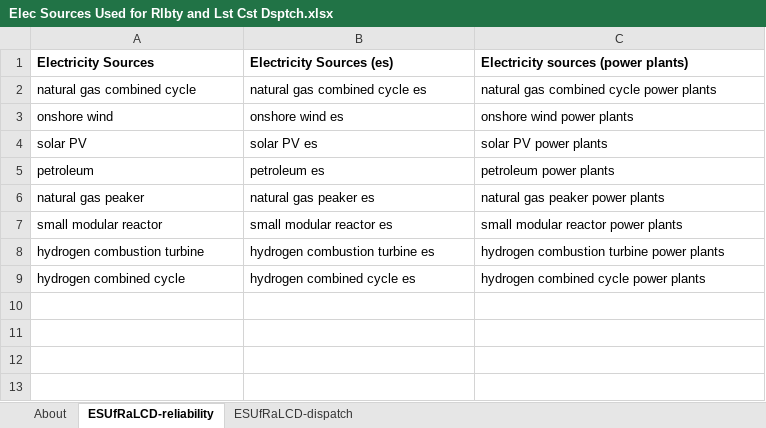
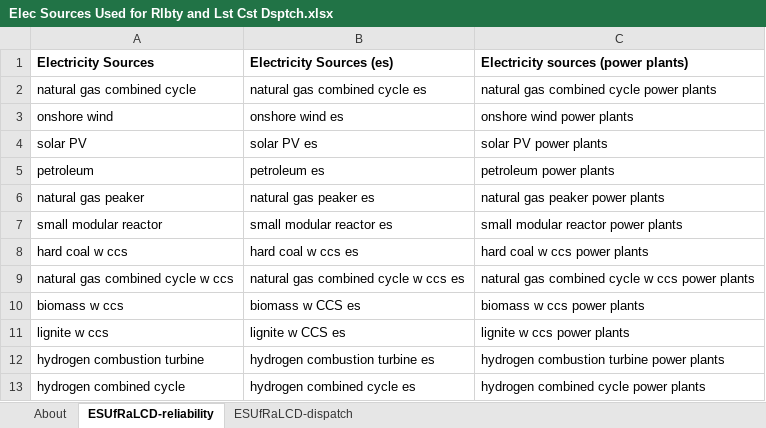
Before and after one commit to EnergyInnovation/eps-us, an Excel workbook: InputData/elec/ESUfRaLCD/Elec Sources Used for Rlbty and Lst Cst Dsptch.xlsx, sheet ESUfRaLCD-reliability, drawn as a sheet; values as stored, in another font and other column widths than the file's, no borders; the diff names each change by its address in the sheet, - before the commit and + after, or states it on an @@ line.

Commit message:
Edit RAF for hydrogen power plants and enable CCS power plants for reliability pass

```diff
--- a/InputData/elec/ESUfRaLCD/Elec Sources Used for Rlbty and Lst Cst Dsptch.xlsx (sheet ESUfRaLCD-reliability)
+++ b/InputData/elec/ESUfRaLCD/Elec Sources Used for Rlbty and Lst Cst Dsptch.xlsx (sheet ESUfRaLCD-reliability)
+row 8: hard coal w ccs | hard coal w ccs es | hard coal w ccs power plants
+row 9: natural gas combined cycle w ccs | natural gas combined cycle w ccs es | natural gas combined cycle w ccs power plants
+row 10: biomass w ccs | biomass w CCS es | biomass w ccs power plants
+row 11: lignite w ccs | lignite w CCS es | lignite w ccs power plants
```
Also changed, not shown: InputData/elec/RAF/Regional Availability Factor.xlsx, 2 other files.
